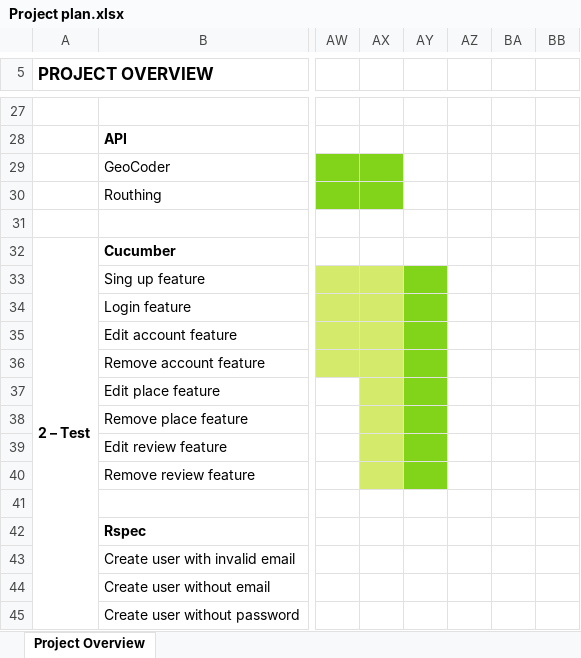
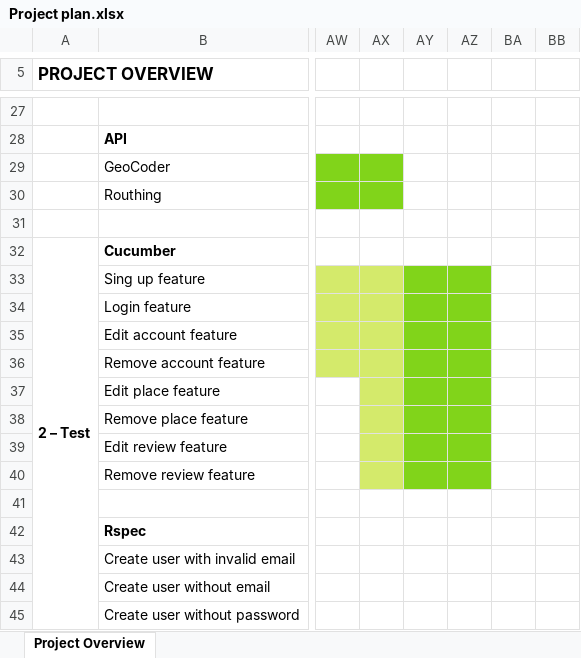
Before and after one commit to rkztlx/Lab-Sicurezza-Informatica, an Excel workbook: Doc/Project plan.xlsx, sheet Project Overview, drawn as a sheet; only a part is shown, gaps mark what is left out; values as stored, in another font and other column widths than the file's, no borders; the diff names each change by its address in the sheet, - before the commit and + after, or states it on an @@ line.

```diff
--- a/Doc/Project plan.xlsx (sheet Project Overview)
+++ b/Doc/Project plan.xlsx (sheet Project Overview)
-AZ33:AZ40 fill: none
+AZ33:AZ40 fill: #81D41A
```
Also changed, not shown: 4 other files.
